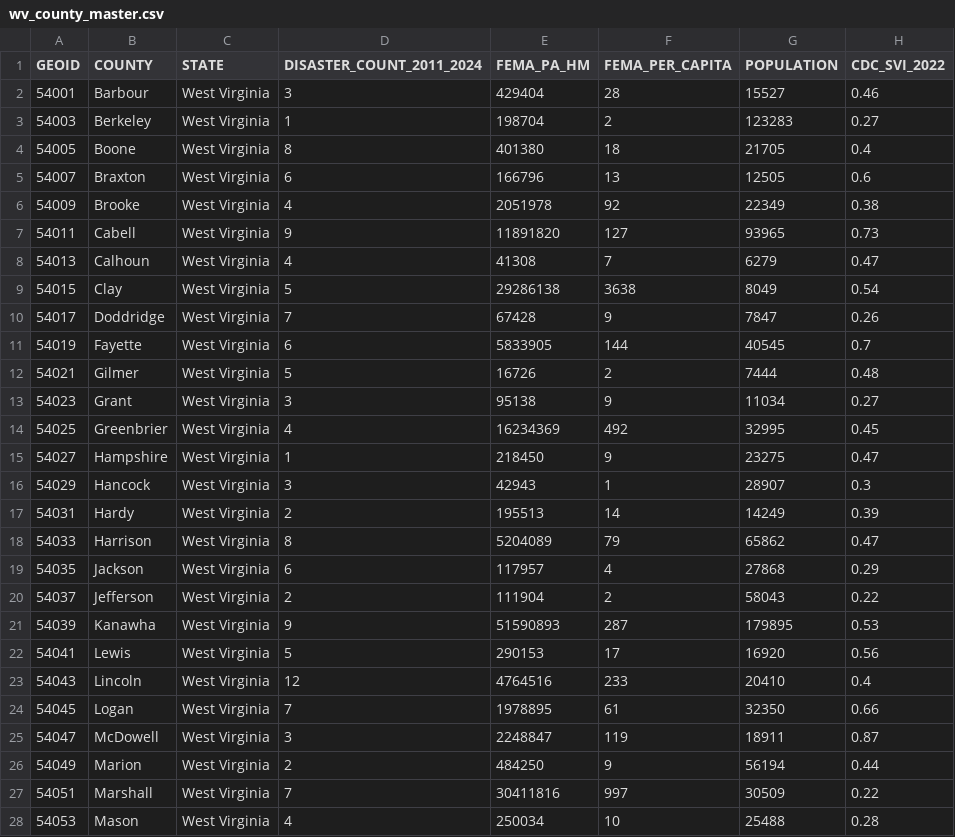
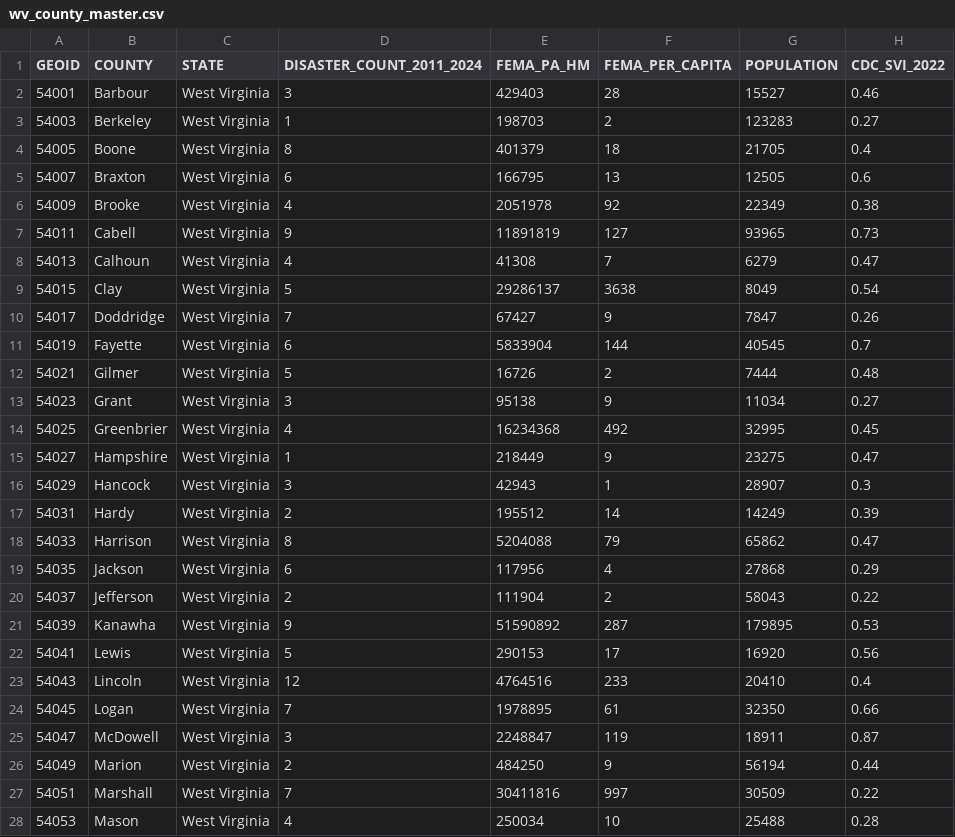
Before and after one commit to judy-huynh/atlas-west-virginia, a CSV file: data/wv_county_master.csv, drawn as a sheet; only a part is shown; the diff covers the shown part only; the diff names each change by its address in the sheet, - before the commit and + after, or states it on an @@ line.

```diff
--- a/data/wv_county_master.csv
+++ b/data/wv_county_master.csv
-E2 (FEMA_PA_HM): 429404
+E2 (FEMA_PA_HM): 429403
-E3 (FEMA_PA_HM): 198704
+E3 (FEMA_PA_HM): 198703
-E4 (FEMA_PA_HM): 401380
+E4 (FEMA_PA_HM): 401379
-E5 (FEMA_PA_HM): 166796
+E5 (FEMA_PA_HM): 166795
-E7 (FEMA_PA_HM): 11891820
+E7 (FEMA_PA_HM): 11891819
-E9 (FEMA_PA_HM): 29286138
+E9 (FEMA_PA_HM): 29286137
-E10 (FEMA_PA_HM): 67428
+E10 (FEMA_PA_HM): 67427
-E11 (FEMA_PA_HM): 5833905
+E11 (FEMA_PA_HM): 5833904
-E14 (FEMA_PA_HM): 16234369
+E14 (FEMA_PA_HM): 16234368
-E15 (FEMA_PA_HM): 218450
+E15 (FEMA_PA_HM): 218449
-E17 (FEMA_PA_HM): 195513
+E17 (FEMA_PA_HM): 195512
-E18 (FEMA_PA_HM): 5204089
+E18 (FEMA_PA_HM): 5204088
-E19 (FEMA_PA_HM): 117957
+E19 (FEMA_PA_HM): 117956
-E21 (FEMA_PA_HM): 51590893
+E21 (FEMA_PA_HM): 51590892
```
Also changed, not shown: 12 edited cells elsewhere in this file, 3 other files.
